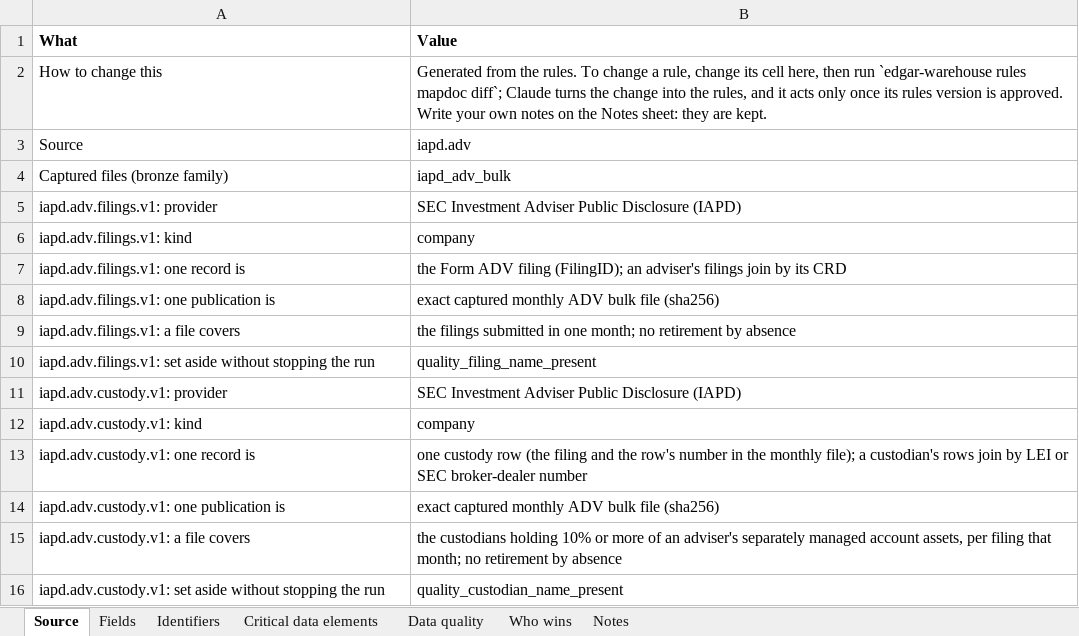
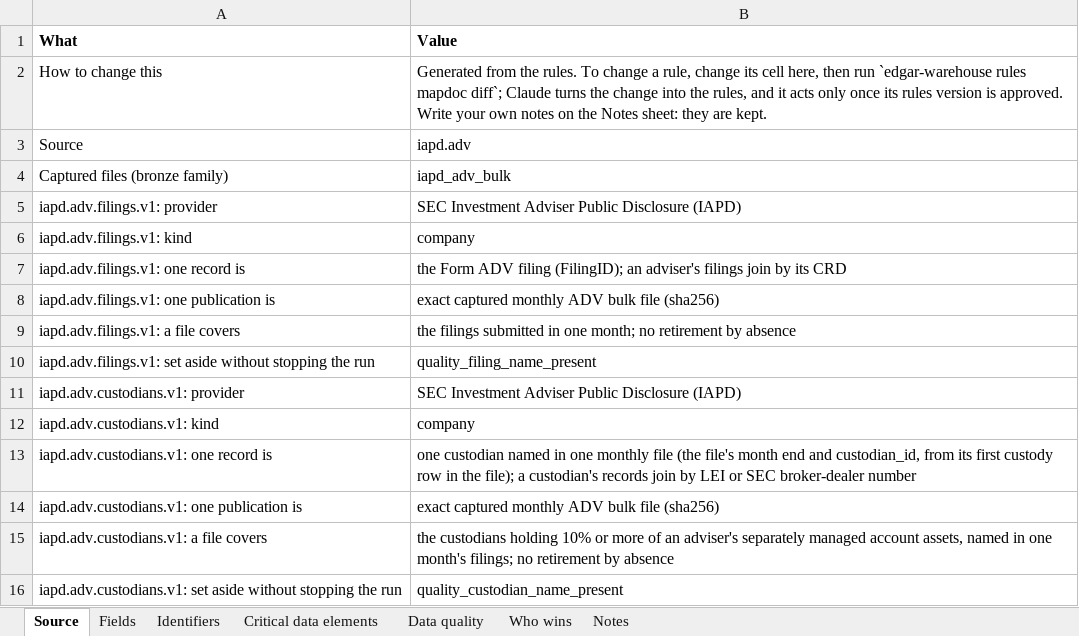
Before and after one commit to paulananth/edgartools-platform, an Excel workbook: rules/sources/iapd.adv/MAPPING.xlsx, sheet Source, drawn as a sheet; values as stored, in another font and other column widths than the file's, no borders; the diff names each change by its address in the sheet, - before the commit and + after, or states it on an @@ line.

```diff
--- a/rules/sources/iapd.adv/MAPPING.xlsx (sheet Source)
+++ b/rules/sources/iapd.adv/MAPPING.xlsx (sheet Source)
-A11 (What): iapd.adv.custody.v1: provider
+A11 (What): iapd.adv.custodians.v1: provider
-A12 (What): iapd.adv.custody.v1: kind
+A12 (What): iapd.adv.custodians.v1: kind
-A13 (What): iapd.adv.custody.v1: one record is
+A13 (What): iapd.adv.custodians.v1: one record is
-B13 (Value): one custody row (the filing and the row's number in the monthly file); a custodian's rows join by…
+B13 (Value): one custodian named in one monthly file (the file's month end and custodian_id, from its first custody row in the file); a custodian's records join by…
-A14 (What): iapd.adv.custody.v1: one publication is
+A14 (What): iapd.adv.custodians.v1: one publication is
-A15 (What): iapd.adv.custody.v1: a file covers
+A15 (What): iapd.adv.custodians.v1: a file covers
-B15 (Value): …account assets, per filing that month; no retirement…
+B15 (Value): …account assets, named in one month's filings; no retirement…
-A16 (What): iapd.adv.custody.v1: set aside…
+A16 (What): iapd.adv.custodians.v1: set aside…
```
Also changed, not shown: sheet Fields, sheet Who wins, sheet Identifiers, sheet Critical data elements, sheet Data quality, rules/merge/kinds/company.xlsx, rules/sources/gleif/MAPPING.xlsx, 16 other files.
